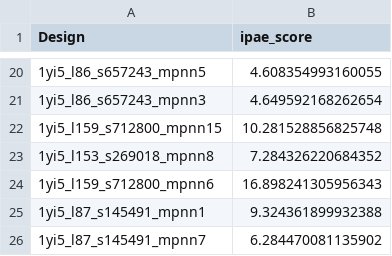
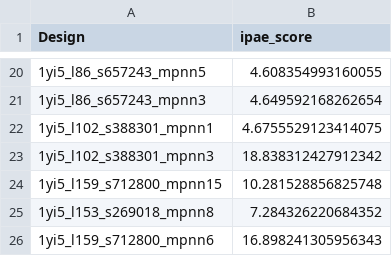
Before and after one commit to hemeai/ToxBind, a CSV file: analysis/results_ipae.csv, drawn as a sheet; only a part is shown, gaps mark what is left out; the shorter side is filled out with more unchanged rows.

```diff
--- a/analysis/results_ipae.csv
+++ b/analysis/results_ipae.csv
@@ -21,2 +21,4 @@ Design,ipae_score
 1yi5_l86_s657243_mpnn3,4.649592168262654
+1yi5_l102_s388301_mpnn1,4.6755529123414075
+1yi5_l102_s388301_mpnn3,18.838312427912342
 1yi5_l159_s712800_mpnn15,10.281528856825748
```
Also changed, not shown: analysis/combined_data.csv, 5 other files.
